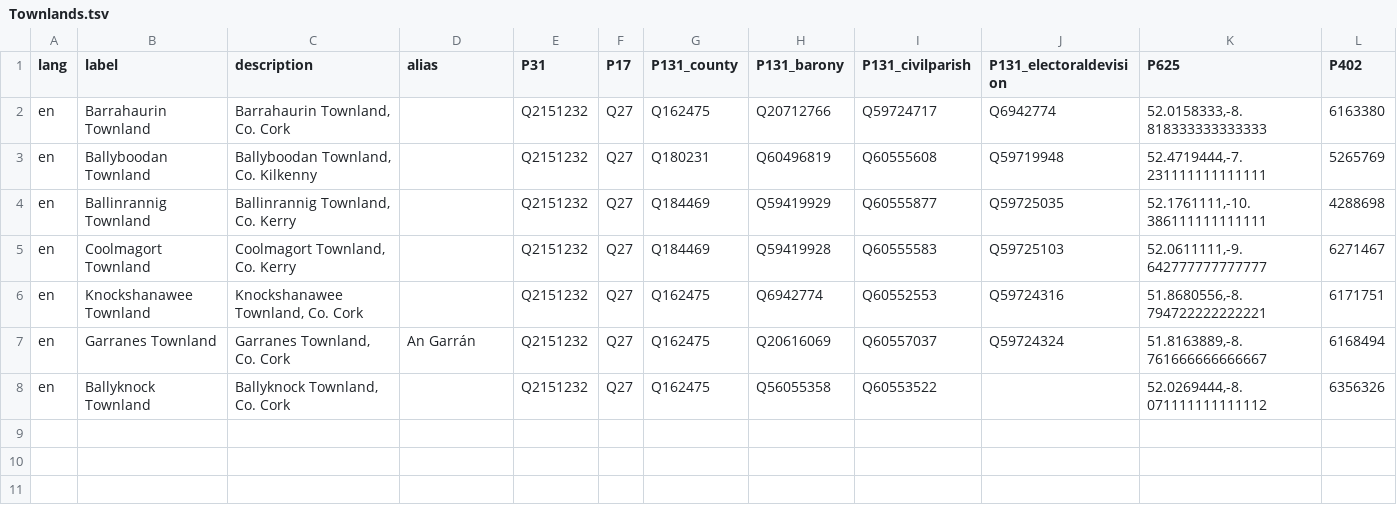
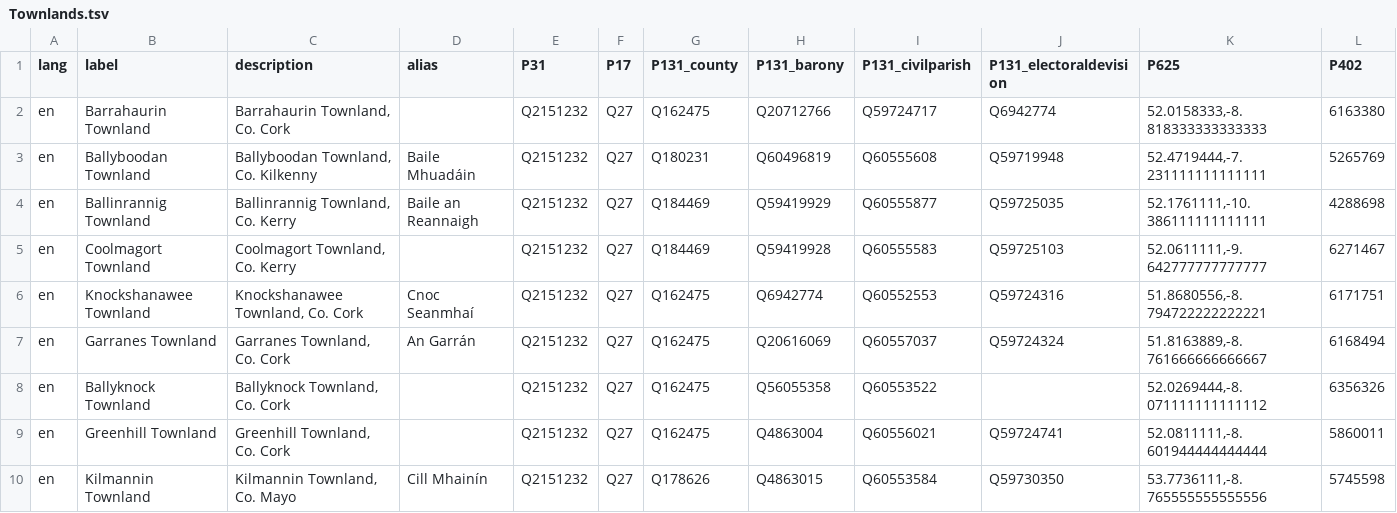
Before and after one commit to ogi-ogham/ogham-wikidata, a TSV file: Townlands/Townlands.tsv, drawn as a sheet.

Commit message:
Update Townlands.tsv

```diff
--- a/Townlands/Townlands.tsv
+++ b/Townlands/Townlands.tsv
@@ -2,7 +2,9 @@ lang	label	description	alias	P31	P17	P131_county	P131_barony	P131_civilparish	P1
 en	Barrahaurin Townland	Barrahaurin Townland, Co. Cork		Q2151232	Q27	Q162475	Q20712766	Q59724717	Q6942774	52.0158333,-8.818333333333333	6163380
-en	Ballyboodan Townland	Ballyboodan Townland, Co. Kilkenny		Q2151232	Q27	Q180231	Q60496819	Q60555608	Q59719948	52.4719444,-7.231111111111111	5265769
-en	Ballinrannig Townland	Ballinrannig Townland, Co. Kerry		Q2151232	Q27	Q184469	Q59419929	Q60555877	Q59725035	52.1761111,-10.386111111111111	4288698
+en	Ballyboodan Townland	Ballyboodan Townland, Co. Kilkenny	Baile Mhuadáin	Q2151232	Q27	Q180231	Q60496819	Q60555608	Q59719948	52.4719444,-7.231111111111111	5265769
+en	Ballinrannig Townland	Ballinrannig Townland, Co. Kerry	Baile an Reannaigh	Q2151232	Q27	Q184469	Q59419929	Q60555877	Q59725035	52.1761111,-10.386111111111111	4288698
 en	Coolmagort Townland	Coolmagort Townland, Co. Kerry		Q2151232	Q27	Q184469	Q59419928	Q60555583	Q59725103	52.0611111,-9.642777777777777	6271467
-en	Knockshanawee Townland	Knockshanawee Townland, Co. Cork		Q2151232	Q27	Q162475	Q6942774	Q60552553	Q59724316	51.8680556,-8.794722222222221	6171751
+en	Knockshanawee Townland	Knockshanawee Townland, Co. Cork	Cnoc Seanmhaí	Q2151232	Q27	Q162475	Q6942774	Q60552553	Q59724316	51.8680556,-8.794722222222221	6171751
 en	Garranes Townland	Garranes Townland, Co. Cork	An Garrán	Q2151232	Q27	Q162475	Q20616069	Q60557037	Q59724324	51.8163889,-8.761666666666667	6168494
 en	Ballyknock Townland	Ballyknock Townland, Co. Cork		Q2151232	Q27	Q162475	Q56055358	Q60553522		52.0269444,-8.071111111111112	6356326
+en	Greenhill Townland	Greenhill Townland, Co. Cork		Q2151232	Q27	Q162475	Q4863004	Q60556021	Q59724741	52.0811111,-8.601944444444444	5860011
+en	Kilmannin Townland	Kilmannin Townland, Co. Mayo	Cill Mhainín	Q2151232	Q27	Q178626	Q4863015	Q60553584	Q59730350	53.7736111,-8.765555555555556	5745598
```
